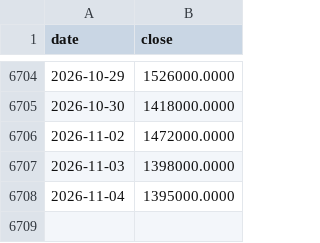
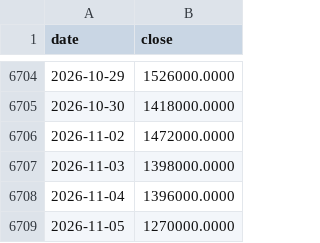
Before and after one commit to Tim-YonghoShin/dashboard, a CSV file: data/history/skhynix.csv, drawn as a sheet; only a part is shown, gaps mark what is left out.

```diff
--- a/data/history/skhynix.csv
+++ b/data/history/skhynix.csv
@@ -6707,2 +6707,3 @@ date,close
 2026-11-03,1398000.0000
-2026-11-04,1395000.0000
+2026-11-04,1396000.0000
+2026-11-05,1270000.0000
```
Also changed, not shown: data/history/dow.csv, data/history/gold.csv, 19 other files.
